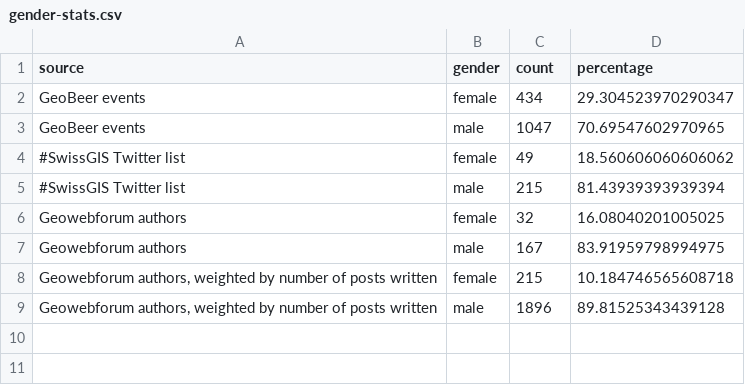
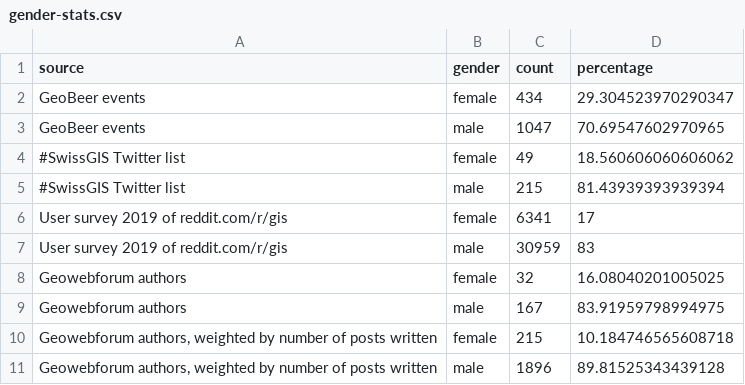
Before and after one commit to GeoBeer/geobeer-analytics, a CSV file: Results/gender-stats.csv, drawn as a sheet; the diff names each change by its address in the sheet, - before the commit and + after, or states it on an @@ line.

Commit message:
Incorporate Reddit data

```diff
--- a/Results/gender-stats.csv
+++ b/Results/gender-stats.csv
+row 6: User survey 2019 of reddit.com/r/gis | female | 6341 | 17
+row 7: User survey 2019 of reddit.com/r/gis | male | 30959 | 83
```
Also changed, not shown: 3 other files.
